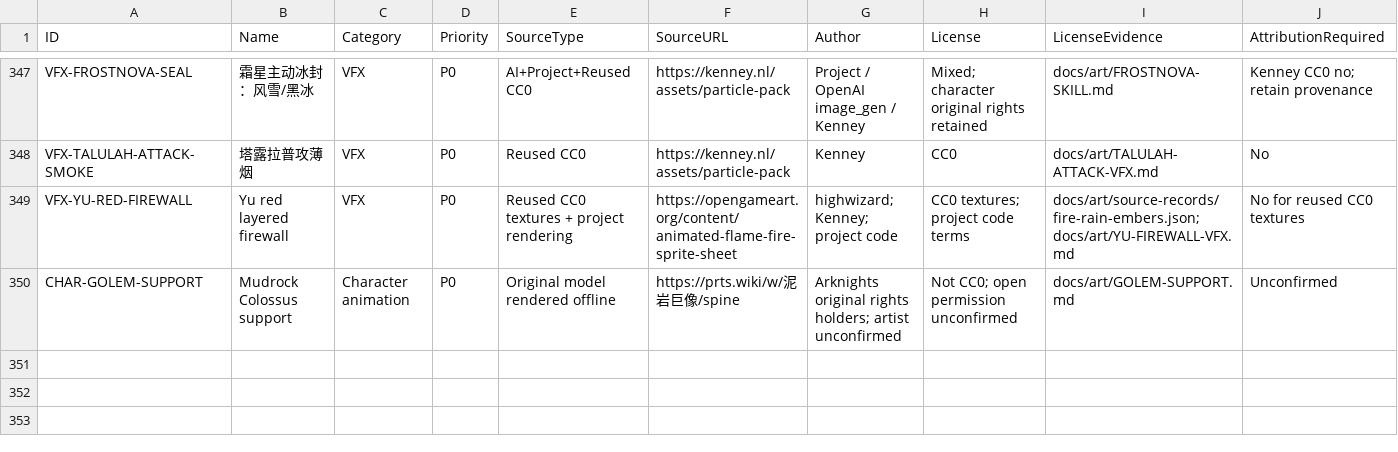
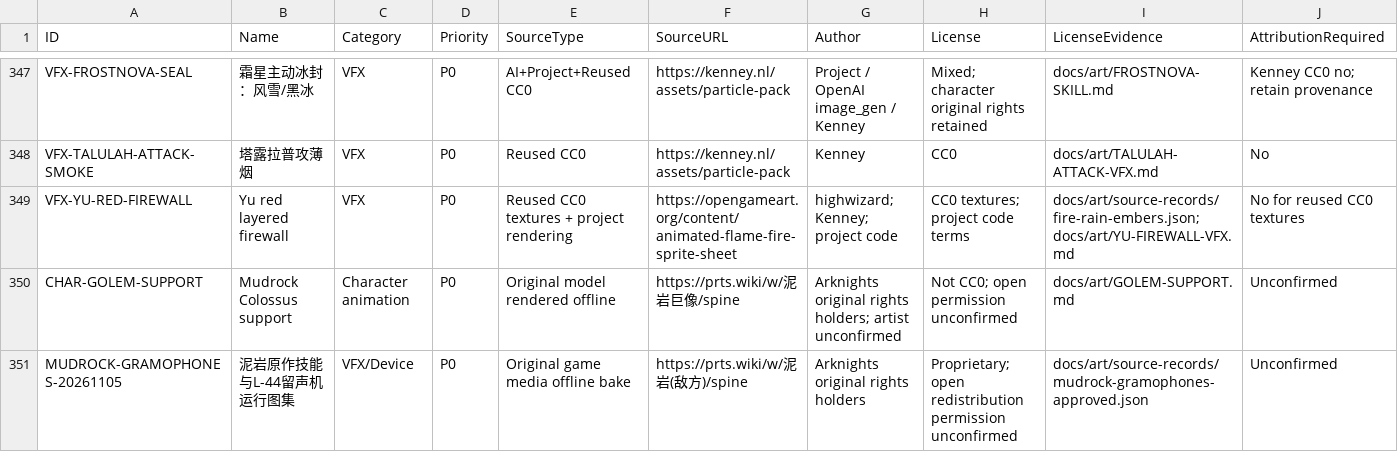
Before and after one commit to Peanora/YesterdayConvoy, a CSV file: docs/art/ASSET_MANIFEST.csv, drawn as a sheet; only a part is shown, gaps mark what is left out; rows hold the shown columns only; the diff names each change by its address in the sheet, - before the commit and + after, or states it on an @@ line.

Commit message:
fix: bind Mudrock card and keep all gramophones visible

```diff
--- a/docs/art/ASSET_MANIFEST.csv
+++ b/docs/art/ASSET_MANIFEST.csv
+row 351: MUDROCK-GRAMOPHONES-20261105 | 泥岩原作技能与L-44留声机运行图集 | VFX/Device | P0 | Original game media offline bake | https://prts.wiki/w/泥岩(敌方)/spine | Arknights original rights holders | Proprietary; open redistribution permission unconfirmed | docs/art/source-records/mudrock-gramophones-approved.json | Unconfirmed
```
Also changed, not shown: 6 other files.
